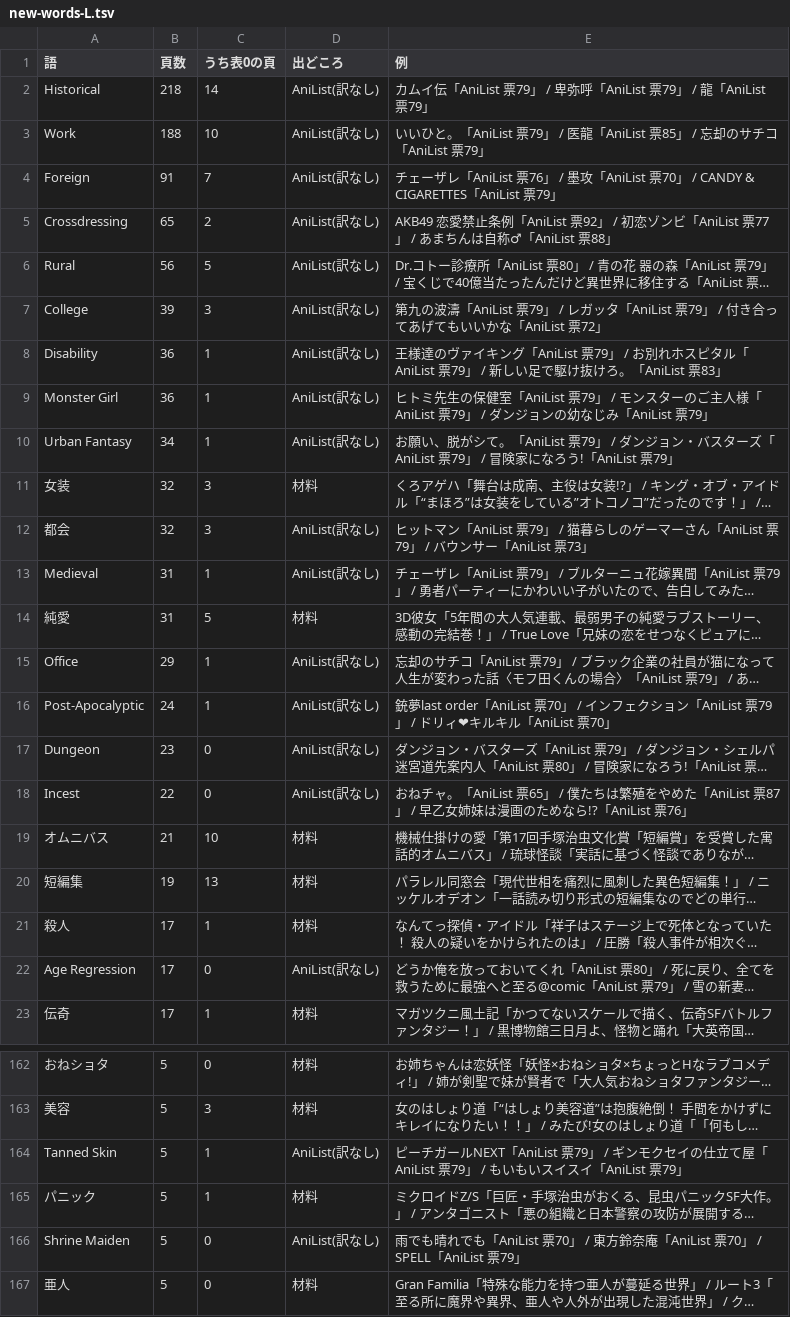
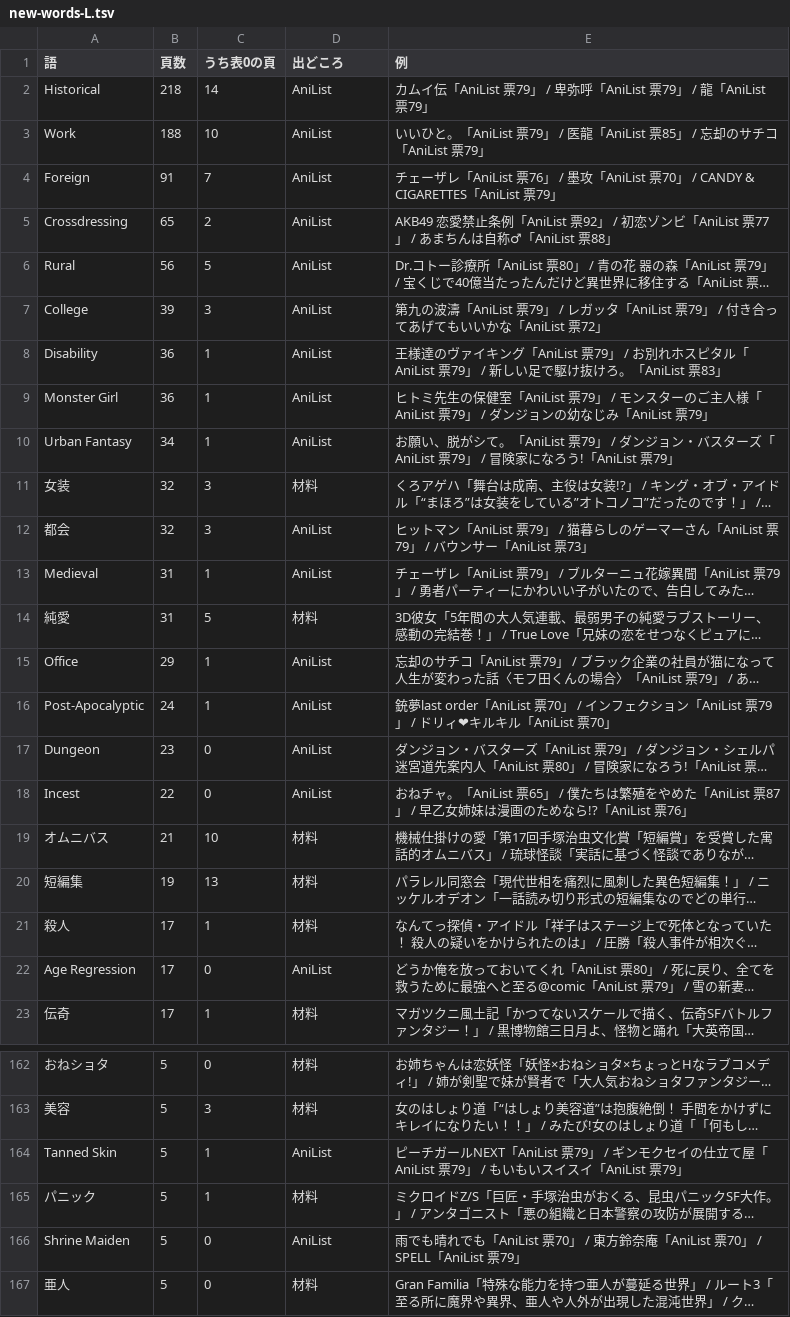
Before and after one commit to shuichi0725-cmyk/MANGAL, a TSV file: data/element-harvest/new-words-L.tsv, drawn as a sheet; only a part is shown, gaps mark what is left out; long unchanged cells end in …; the diff covers the shown part only; the diff names each change by its address in the sheet, - before the commit and + after, or states it on an @@ line.

```diff
--- a/data/element-harvest/new-words-L.tsv
+++ b/data/element-harvest/new-words-L.tsv
-D2:D10 (出どころ): AniList(訳なし)
+D2:D10 (出どころ): AniList
-D12:D13 (出どころ): AniList(訳なし)
+D12:D13 (出どころ): AniList
-D15:D18 (出どころ): AniList(訳なし)
+D15:D18 (出どころ): AniList
-D22 (出どころ): AniList(訳なし)
+D22 (出どころ): AniList
-D164 (出どころ): AniList(訳なし)
+D164 (出どころ): AniList
-D166 (出どころ): AniList(訳なし)
+D166 (出どころ): AniList
```
Also changed, not shown: 21 edited cells elsewhere in this file, 1 other file.
